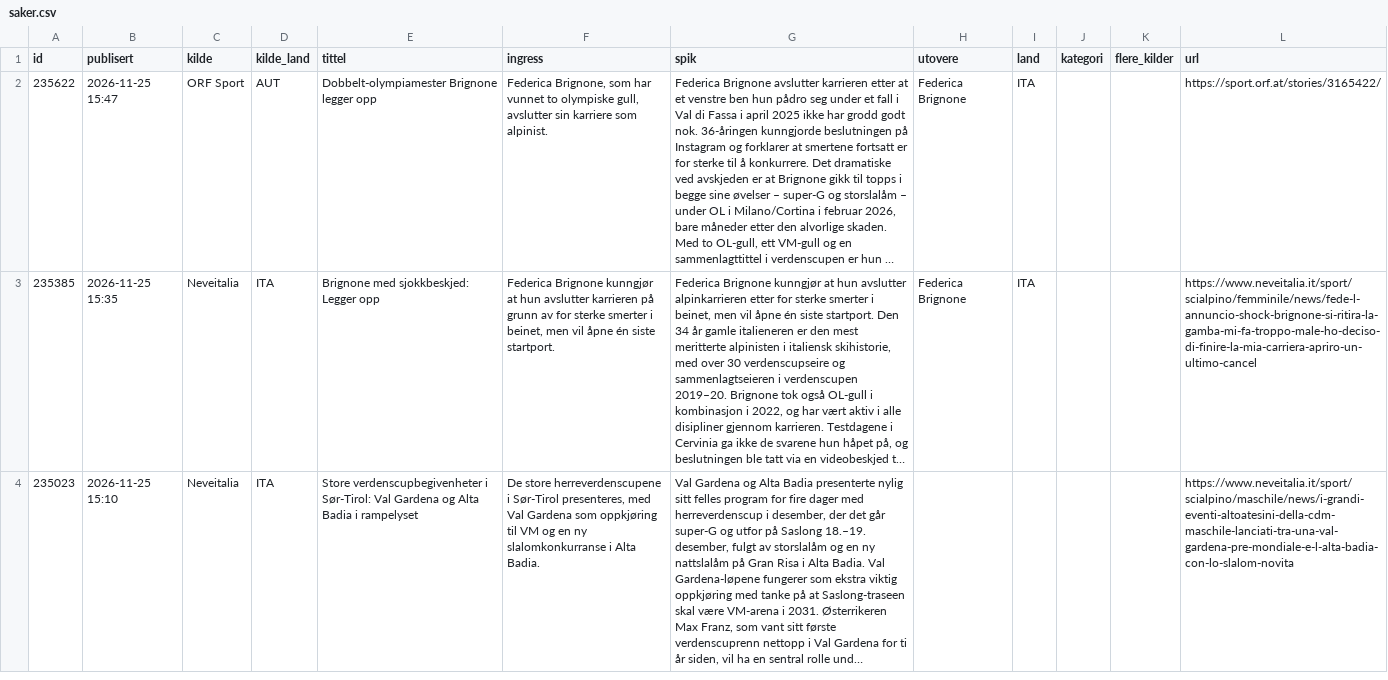
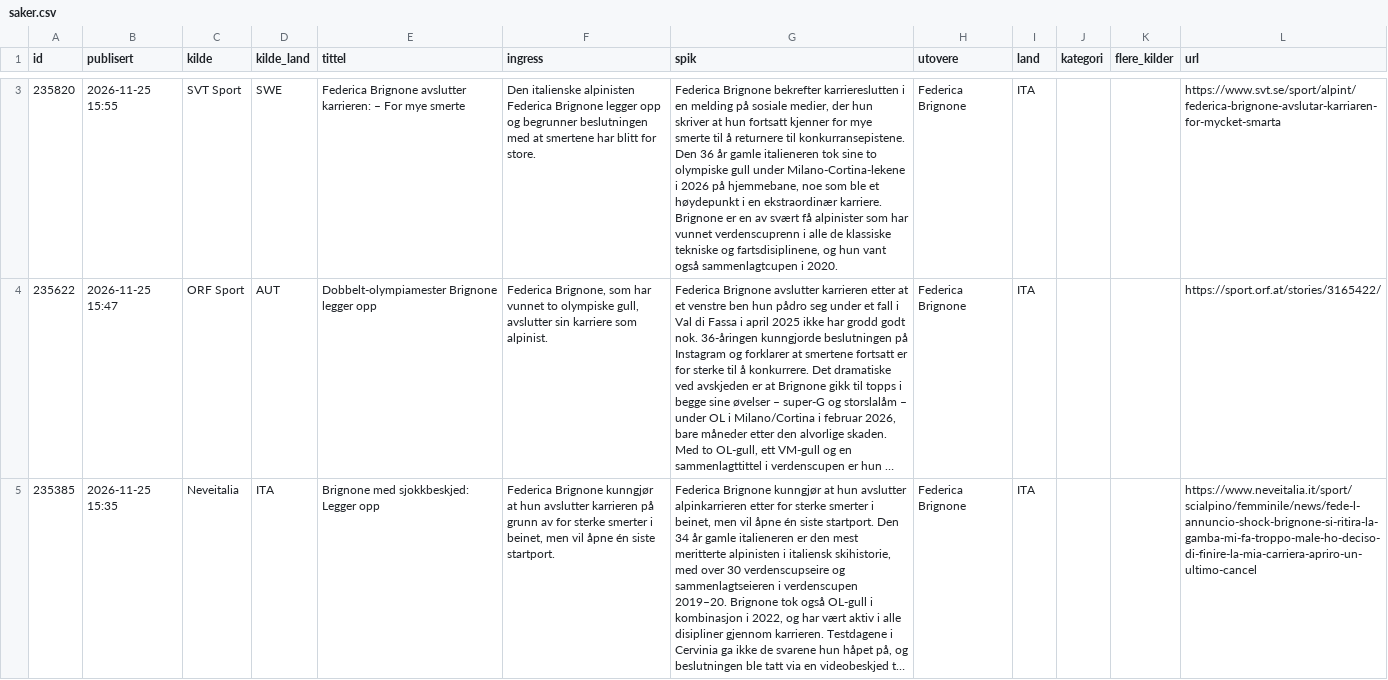
Before and after one commit to carlandreaswold-collab/alpin-monitor, a CSV file: docs/saker.csv, drawn as a sheet; only a part is shown, gaps mark what is left out; the shorter side is filled out with more unchanged rows; long unchanged cells end in …; the diff covers the shown part only; the diff names each change by its address in the sheet, - before the commit and + after, or states it on an @@ line.

```diff
--- a/docs/saker.csv
+++ b/docs/saker.csv
+row 3: 235820 | 2026-11-25 15:55 | SVT Sport | SWE | Federica Brignone avslutter karrieren: – For mye smerte | Den italienske alpinisten Federica Brignone legger opp og begrunner beslutningen med at smertene har blitt for store. | Federica Brignone bekrefter karriereslutten i en melding på sosiale medier, der hun skriver at hun fortsatt kjenner for mye smerte til å returnere til konkurransepistene. Den 36 år gamle italieneren tok sine to olympiske gull under Milano-Cortina-lekene i 2026 på hjemmebane, noe som ble et høydepunkt i en ekstraordinær karriere. Brignone er en av svært få alpinister som har vunnet verdenscuprenn i alle de klassiske tekniske og fartsdisiplinene, og hun vant også sammenlagtcupen i 2020. | Federica Brignone | ITA |  |  | https://www.svt.se/sport/alpint/federica-brignone-avslutar-karriaren-for-mycket-smarta
```
Also changed, not shown: 1 added row elsewhere in this file, 2 other files.
